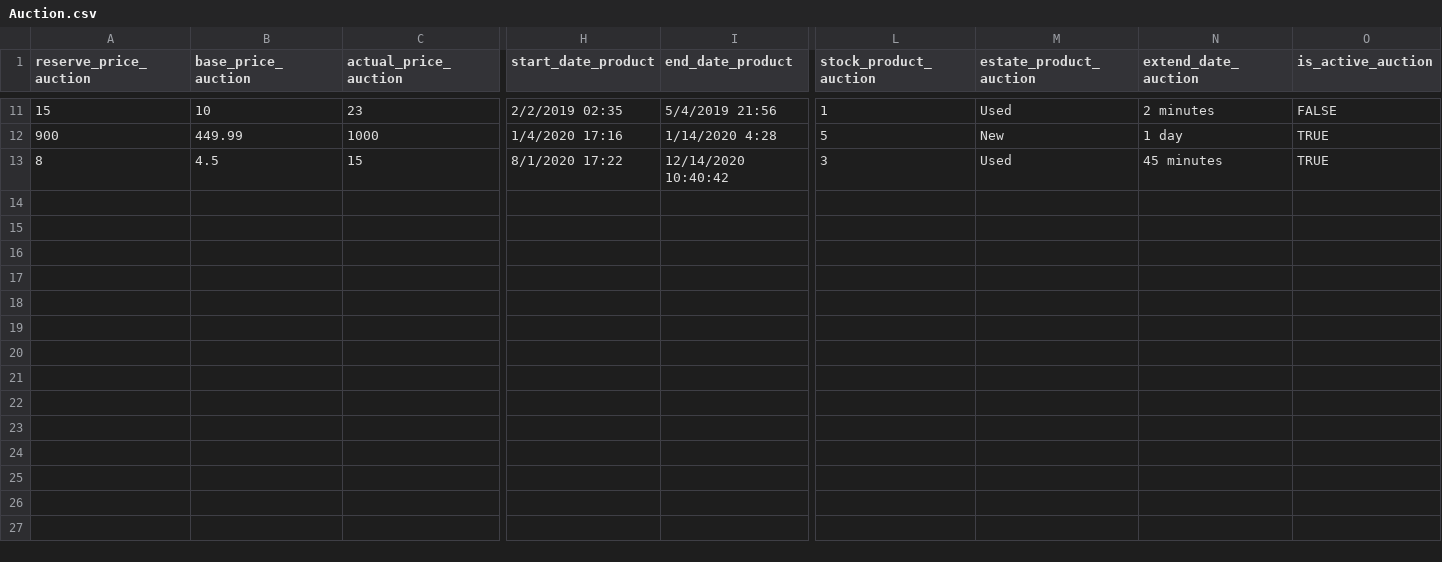
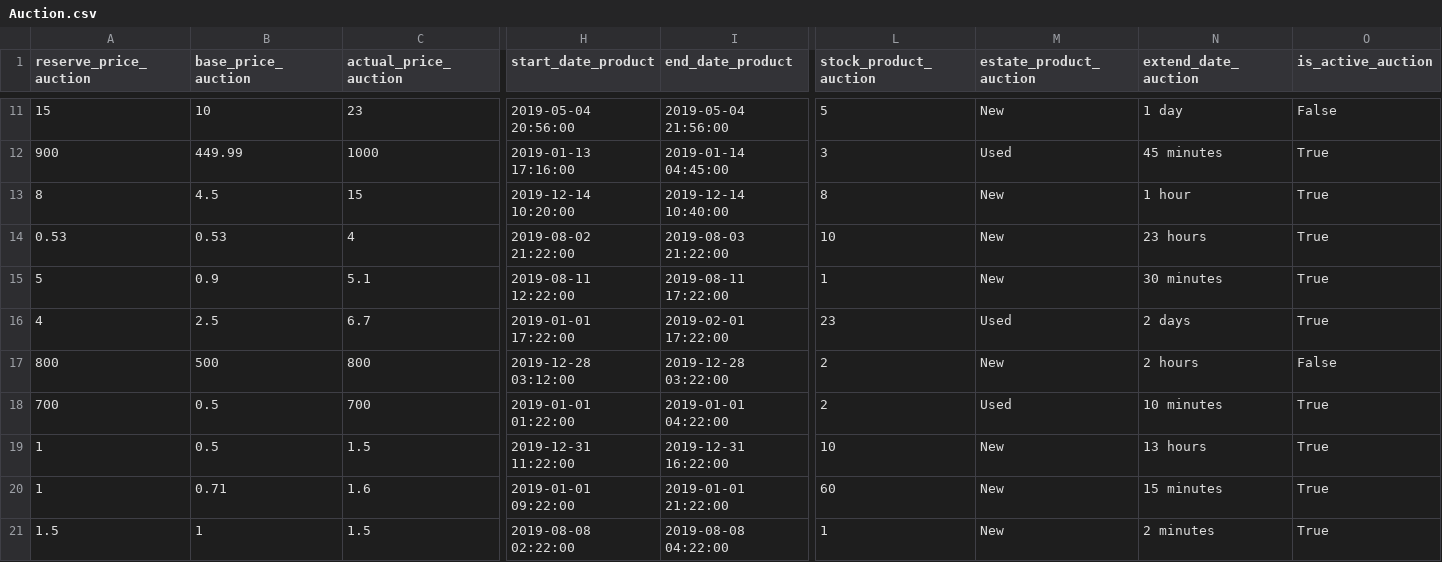
Before and after one commit to JRBarreraM/Lab_BasesDeDatos1_CI3391, a CSV file: 2 Proyecto/Auction.csv, drawn as a sheet; only a part is shown, gaps mark what is left out; rows hold the shown columns only; the diff covers the shown part only; the diff names each change by its address in the sheet, - before the commit and + after, or states it on an @@ line.

```diff
--- a/2 Proyecto/Auction.csv
+++ b/2 Proyecto/Auction.csv
-H11 (start_date_product): 2/2/2019 02:35
+H11 (start_date_product): 2019-05-04 20:56:00
-I11 (end_date_product): 5/4/2019 21:56
+I11 (end_date_product): 2019-05-04 21:56:00
-L11 (stock_product_auction): 1
+L11 (stock_product_auction): 5
-M11 (estate_product_auction): Used
+M11 (estate_product_auction): New
-N11 (extend_date_auction): 2 minutes
+N11 (extend_date_auction): 1 day
-O11 (is_active_auction): FALSE
+O11 (is_active_auction): False
-H12 (start_date_product): 1/4/2020 17:16
+H12 (start_date_product): 2019-01-13 17:16:00
-I12 (end_date_product): 1/14/2020 4:28
+I12 (end_date_product): 2019-01-14 04:45:00
-L12 (stock_product_auction): 5
+L12 (stock_product_auction): 3
-M12 (estate_product_auction): New
+M12 (estate_product_auction): Used
-N12 (extend_date_auction): 1 day
+N12 (extend_date_auction): 45 minutes
-O12:O13 (is_active_auction): TRUE
+O12:O13 (is_active_auction): True
-H13 (start_date_product): 8/1/2020 17:22
+H13 (start_date_product): 2019-12-14 10:20:00
-I13 (end_date_product): 12/14/2020 10:40:42
+I13 (end_date_product): 2019-12-14 10:40:00
-L13 (stock_product_auction): 3
+L13 (stock_product_auction): 8
-M13 (estate_product_auction): Used
+M13 (estate_product_auction): New
-N13 (extend_date_auction): 45 minutes
+N13 (extend_date_auction): 1 hour
+row 14: 0.53 | 0.53 | 4 | 2019-08-02 21:22:00 | 2019-08-03 21:22:00 | 10 | New | 23 hours | True
+row 15: 5 | 0.9 | 5.1 | 2019-08-11 12:22:00 | 2019-08-11 17:22:00 | 1 | New | 30 minutes | True
+row 16: 4 | 2.5 | 6.7 | 2019-01-01 17:22:00 | 2019-02-01 17:22:00 | 23 | Used | 2 days | True
+row 17: 800 | 500 | 800 | 2019-12-28 03:12:00 | 2019-12-28 03:22:00 | 2 | New | 2 hours | False
+row 18: 700 | 0.5 | 700 | 2019-01-01 01:22:00 | 2019-01-01 04:22:00 | 2 | Used | 10 minutes | True
+row 19: 1 | 0.5 | 1.5 | 2019-12-31 11:22:00 | 2019-12-31 16:22:00 | 10 | New | 13 hours | True
+row 20: 1 | 0.71 | 1.6 | 2019-01-01 09:22:00 | 2019-01-01 21:22:00 | 60 | New | 15 minutes | True
+row 21: 1.5 | 1 | 1.5 | 2019-08-08 02:22:00 | 2019-08-08 04:22:00 | 1 | New | 2 minutes | True
```
Also changed, not shown: 34 edited cells elsewhere in this file, 12 other files.
